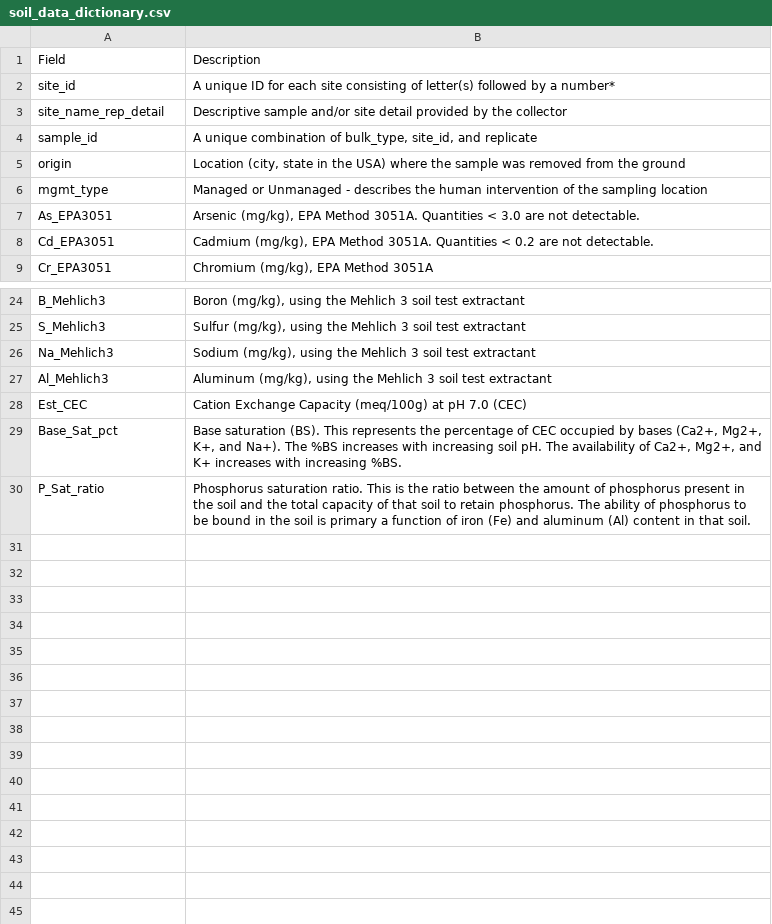
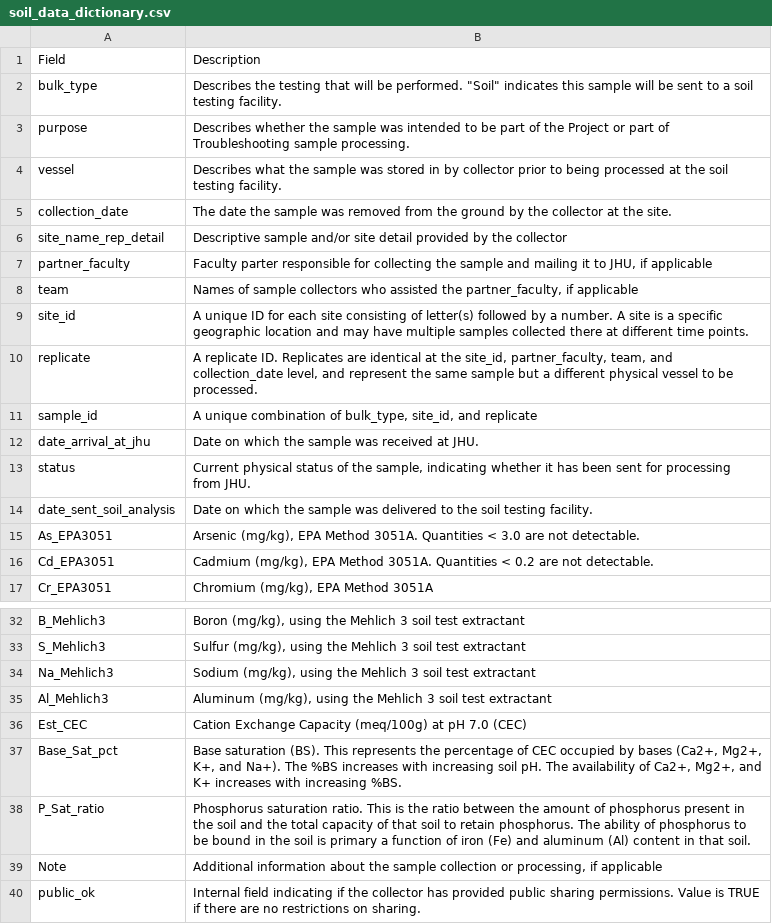
Before and after one commit to FredHutch/GDSCNsoilsites, a CSV file: data/data_dictionaries/soil_data_dictionary.csv, drawn as a sheet; only a part is shown, gaps mark what is left out; removed rows and columns are numbered as before the commit, all else as after; the diff names each change by its address in the sheet, - before the commit and + after, or states it on an @@ line.

Commit message:
Improve data dictionaries

```diff
--- a/data/data_dictionaries/soil_data_dictionary.csv
+++ b/data/data_dictionaries/soil_data_dictionary.csv
-row 2: site_id | A unique ID for each site consisting of letter(s) followed by a number*
+row 2: bulk_type | Describes the testing that will be performed. "Soil" indicates this sample will be sent to a soil testing facility.
+row 3: purpose | Describes whether the sample was intended to be part of the Project or part of Troubleshooting sample processing.
+row 4: vessel | Describes what the sample was stored in by collector prior to being processed at the soil testing facility.
+row 5: collection_date | The date the sample was removed from the ground by the collector at the site.
+row 7: partner_faculty | Faculty parter responsible for collecting the sample and mailing it to JHU, if applicable
+row 8: team | Names of sample collectors who assisted the partner_faculty, if applicable
+row 9: site_id | A unique ID for each site consisting of letter(s) followed by a number. A site is a specific geographic location and may have multiple samples collected there at different time points.
+row 10: replicate | A replicate ID. Replicates are identical at the site_id, partner_faculty, team, and collection_date level, and represent the same sample but a different physical vessel to be processed.
-row 5: origin | Location (city, state in the USA) where the sample was removed from the ground
-row 6: mgmt_type | Managed or Unmanaged - describes the human intervention of the sampling location
+row 12: date_arrival_at_jhu | Date on which the sample was received at JHU.
+row 13: status | Current physical status of the sample, indicating whether it has been sent for processing from JHU.
+row 14: date_sent_soil_analysis | Date on which the sample was delivered to the soil testing facility.
+row 39: Note | Additional information about the sample collection or processing, if applicable
+row 40: public_ok | Internal field indicating if the collector has provided public sharing permissions. Value is TRUE if there are no restrictions on sharing.
```
Also changed, not shown: data/data_dictionaries/site_data_dictionary.csv, 1 other file.
